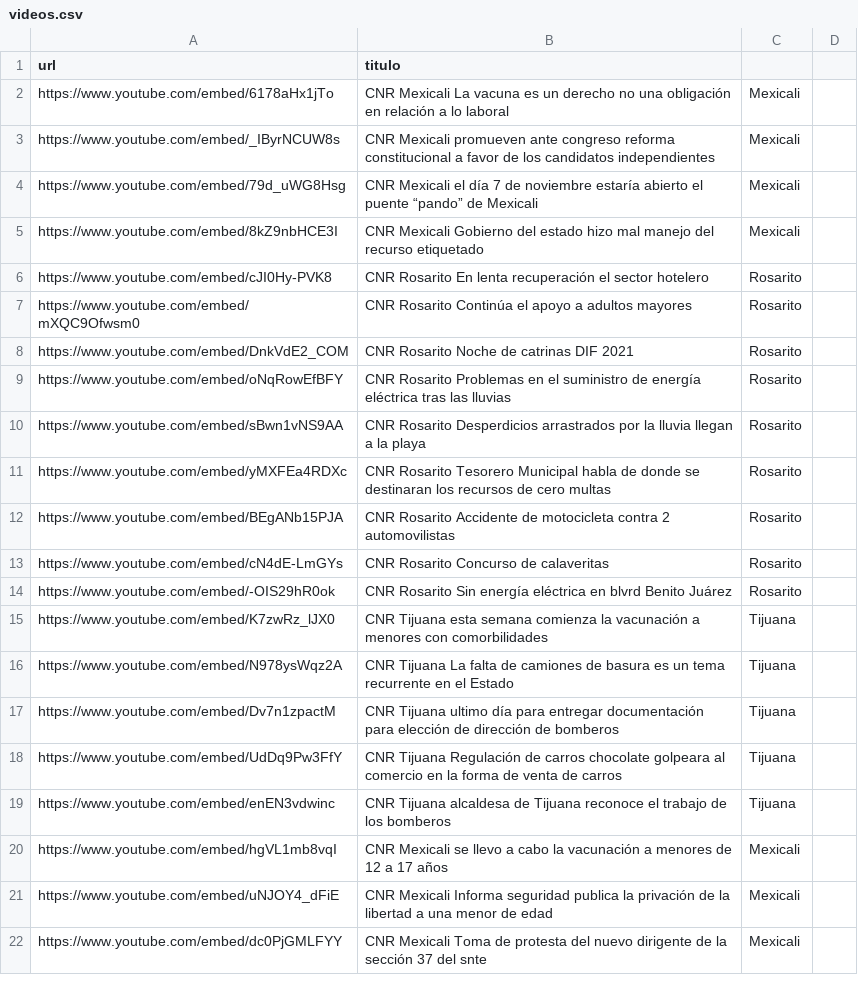
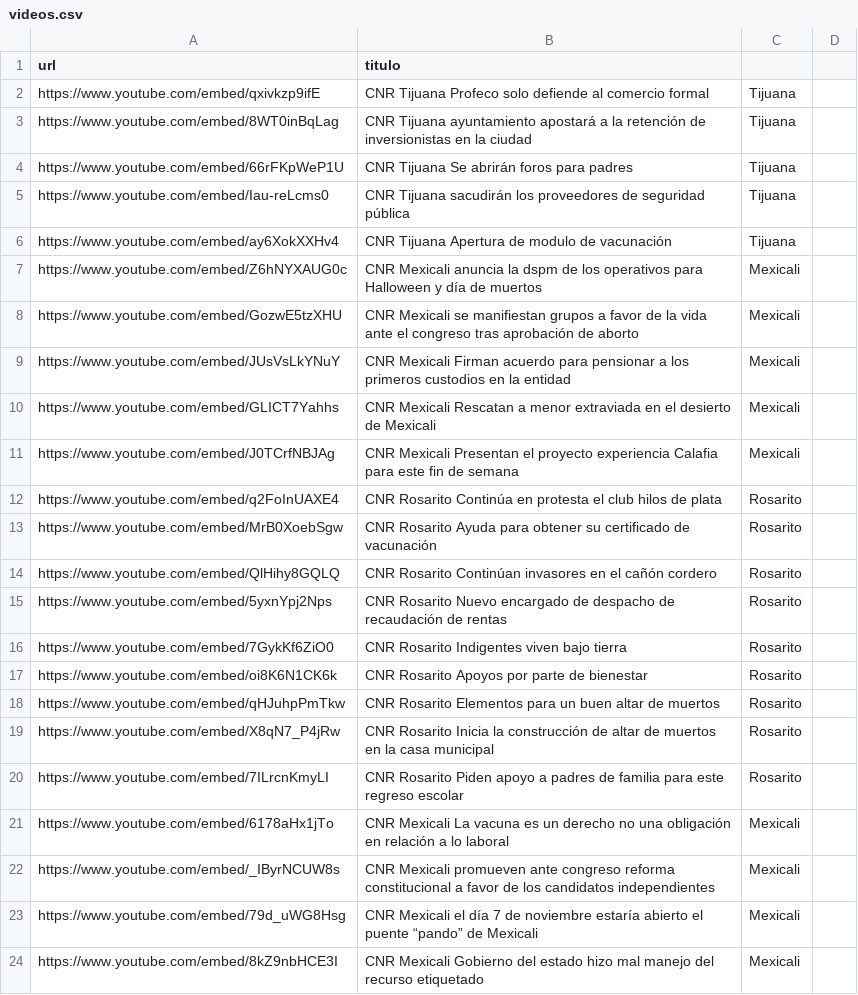
Before and after one commit to MauricioAlcala/cnr.tv, a CSV file: _data/videos.csv, drawn as a sheet; only a part is shown; the shorter side is filled out with more unchanged rows.

Commit message:
NOTAS OCTUBRE 27

```diff
--- a/_data/videos.csv
+++ b/_data/videos.csv
@@ -1,2 +1,21 @@
 url,titulo
+https://www.youtube.com/embed/qxivkzp9ifE,"CNR Tijuana Profeco solo defiende al comercio formal",Tijuana
+https://www.youtube.com/embed/8WT0inBqLag,"CNR Tijuana ayuntamiento apostará a la retención de inversionistas en la ciudad",Tijuana
+https://www.youtube.com/embed/66rFKpWeP1U,"CNR Tijuana Se abrirán foros para padres",Tijuana
+https://www.youtube.com/embed/Iau-reLcms0,"CNR Tijuana sacudirán los proveedores de seguridad pública",Tijuana
+https://www.youtube.com/embed/ay6XokXXHv4,"CNR Tijuana Apertura de modulo de vacunación",Tijuana
+https://www.youtube.com/embed/Z6hNYXAUG0c,"CNR Mexicali anuncia la dspm de los operativos para Halloween y día de muertos",Mexicali
+https://www.youtube.com/embed/GozwE5tzXHU,"CNR Mexicali se manifiestan grupos a favor de la vida ante el congreso tras aprobación de aborto",Mexicali
+https://www.youtube.com/embed/JUsVsLkYNuY,"CNR Mexicali Firman acuerdo para pensionar a los primeros custodios en la entidad",Mexicali
+https://www.youtube.com/embed/GLICT7Yahhs,"CNR Mexicali Rescatan a menor extraviada en el desierto de Mexicali",Mexicali
+https://www.youtube.com/embed/J0TCrfNBJAg,"CNR Mexicali Presentan el proyecto experiencia Calafia para este fin de semana",Mexicali
+https://www.youtube.com/embed/q2FoInUAXE4,"CNR Rosarito Continúa en protesta el club hilos de plata",Rosarito
+https://www.youtube.com/embed/MrB0XoebSgw,"CNR Rosarito Ayuda para obtener su certificado de vacunación",Rosarito
+https://www.youtube.com/embed/QlHihy8GQLQ,"CNR Rosarito Continúan invasores en el cañón cordero",Rosarito
+https://www.youtube.com/embed/5yxnYpj2Nps,"CNR Rosarito Nuevo encargado de despacho de recaudación de rentas",Rosarito
+https://www.youtube.com/embed/7GykKf6ZiO0,"CNR Rosarito Indigentes viven bajo tierra",Rosarito
+https://www.youtube.com/embed/oi8K6N1CK6k,"CNR Rosarito Apoyos por parte de bienestar",Rosarito
+https://www.youtube.com/embed/qHJuhpPmTkw,"CNR Rosarito Elementos para un buen altar de muertos",Rosarito
+https://www.youtube.com/embed/X8qN7_P4jRw,"CNR Rosarito Inicia la construcción de altar de muertos en la casa municipal",Rosarito
+https://www.youtube.com/embed/7ILrcnKmyLI,"CNR Rosarito Piden apoyo a padres de familia para este regreso escolar",Rosarito
 https://www.youtube.com/embed/6178aHx1jTo,"CNR Mexicali La vacuna es un derecho no una obligación en relación a lo laboral",Mexicali
```
